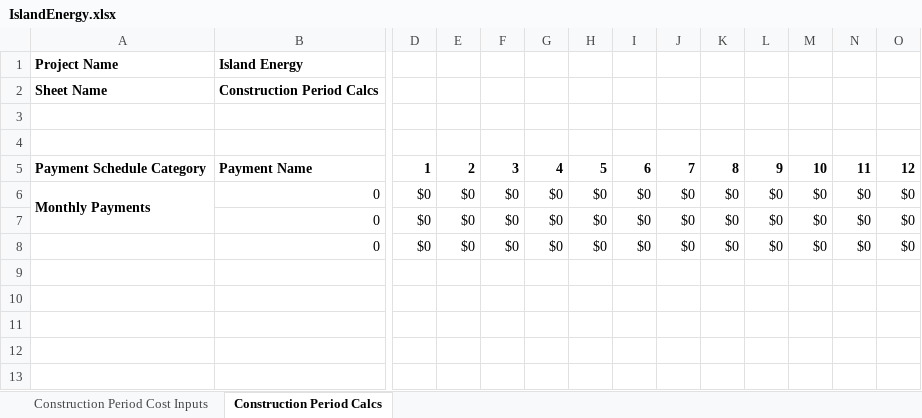
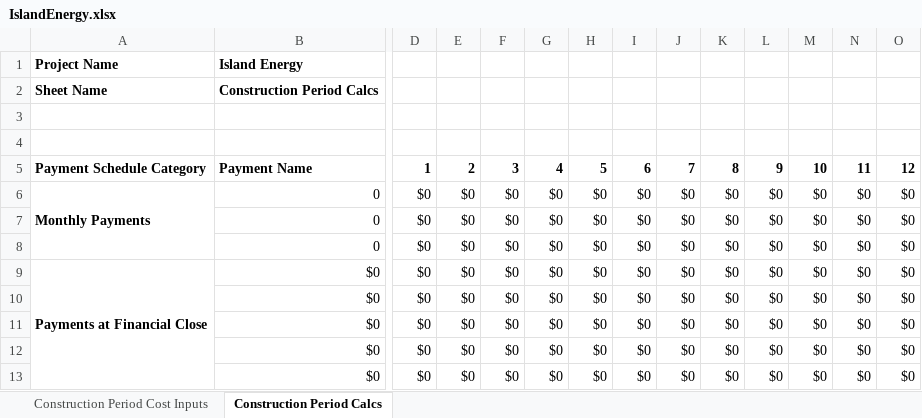
Before and after one commit to juliet29/projectFinance, an Excel workbook: IslandEnergy.xlsx, sheet Construction Period Calcs, drawn as a sheet; only a part is shown, gaps mark what is left out; values as stored, in another font and other column widths than the file's, no borders; removed rows and columns are numbered as before the commit, all else as after; rows hold the shown columns only; the diff names each change by its address in the sheet, - before the commit and + after, or states it on an @@ line.

```diff
--- a/IslandEnergy.xlsx (sheet Construction Period Calcs)
+++ b/IslandEnergy.xlsx (sheet Construction Period Calcs)
-A6:A7 merged
+A6:A8 merged
+row 9: Payments at Financial Close | $0 | $0 | $0 | $0 | $0 | $0 | $0 | $0 | $0 | $0 | $0 | $0 | $0
+row 10:  | $0 | $0 | $0 | $0 | $0 | $0 | $0 | $0 | $0 | $0 | $0 | $0 | $0
+row 11:  | $0 | $0 | $0 | $0 | $0 | $0 | $0 | $0 | $0 | $0 | $0 | $0 | $0
+row 12:  | $0 | $0 | $0 | $0 | $0 | $0 | $0 | $0 | $0 | $0 | $0 | $0 | $0
+row 13:  | $0 | $0 | $0 | $0 | $0 | $0 | $0 | $0 | $0 | $0 | $0 | $0 | $0
```
Also changed, not shown: 1 other file.
